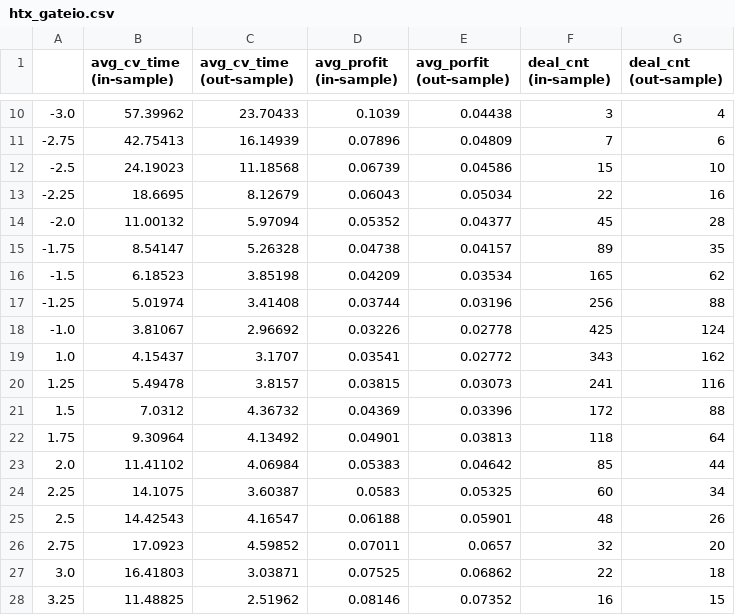
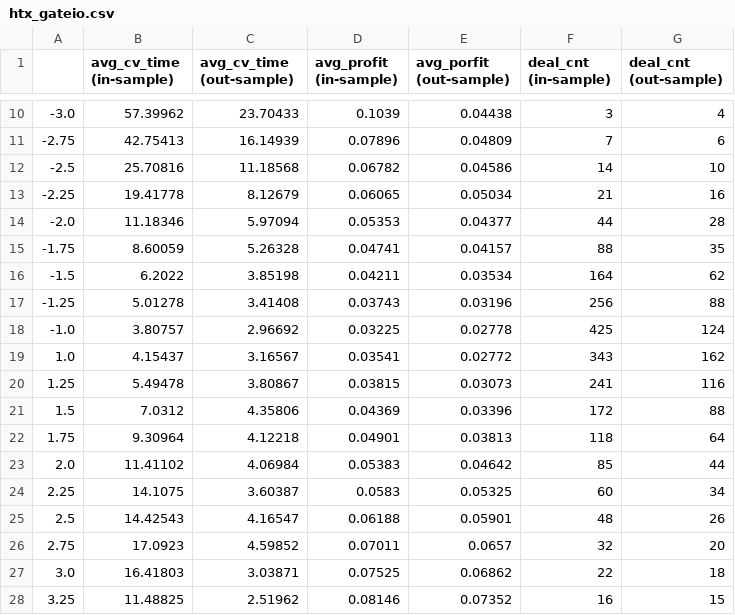
Before and after one commit to CDETrading/perp_arb_analysis, a CSV file: src/htx_gateio.csv, drawn as a sheet; only a part is shown, gaps mark what is left out.

Commit message:
modified:   src/bitget_bybit.csv 	modified:   src/bitget_gateio.csv 	modified:   src/bitget_htx.csv 	modified:   src/bybit_gateio.csv 	modified:   src/bybit_htx.csv 	modified:   src/htx_gateio.csv

```diff
--- a/src/htx_gateio.csv
+++ b/src/htx_gateio.csv
@@ -11,13 +11,13 @@
 -2.75,42.75413,16.14939,0.07896,0.04809,7,6
--2.5,24.19023,11.18568,0.06739,0.04586,15,10
--2.25,18.6695,8.12679,0.06043,0.05034,22,16
--2.0,11.00132,5.97094,0.05352,0.04377,45,28
--1.75,8.54147,5.26328,0.04738,0.04157,89,35
--1.5,6.18523,3.85198,0.04209,0.03534,165,62
--1.25,5.01974,3.41408,0.03744,0.03196,256,88
--1.0,3.81067,2.96692,0.03226,0.02778,425,124
-1.0,4.15437,3.1707,0.03541,0.02772,343,162
-1.25,5.49478,3.8157,0.03815,0.03073,241,116
-1.5,7.0312,4.36732,0.04369,0.03396,172,88
-1.75,9.30964,4.13492,0.04901,0.03813,118,64
+-2.5,25.70816,11.18568,0.06782,0.04586,14,10
+-2.25,19.41778,8.12679,0.06065,0.05034,21,16
+-2.0,11.18346,5.97094,0.05353,0.04377,44,28
+-1.75,8.60059,5.26328,0.04741,0.04157,88,35
+-1.5,6.2022,3.85198,0.04211,0.03534,164,62
+-1.25,5.01278,3.41408,0.03743,0.03196,256,88
+-1.0,3.80757,2.96692,0.03225,0.02778,425,124
+1.0,4.15437,3.16567,0.03541,0.02772,343,162
+1.25,5.49478,3.80867,0.03815,0.03073,241,116
+1.5,7.0312,4.35806,0.04369,0.03396,172,88
+1.75,9.30964,4.12218,0.04901,0.03813,118,64
 2.0,11.41102,4.06984,0.05383,0.04642,85,44
```
Also changed, not shown: src/bitget_bybit.csv, src/bitget_gateio.csv, 3 other files.
